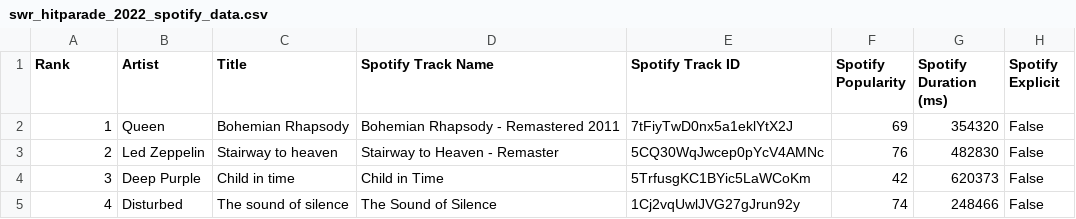
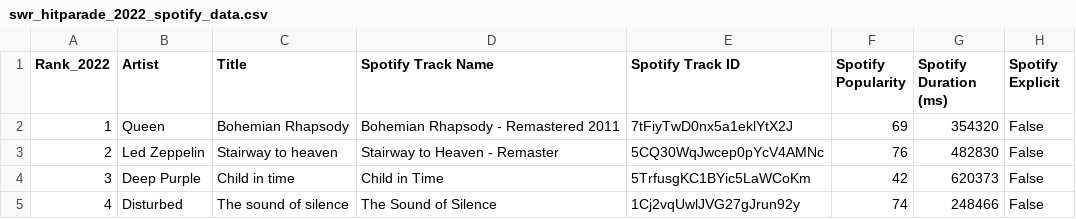
Before and after one commit to wilhelmines/swr_hitparade, a CSV file: data_aggregation/data/swr_hitparade_2022_spotify_data.csv, drawn as a sheet; only a part is shown; the diff names each change by its address in the sheet, - before the commit and + after, or states it on an @@ line.

Commit message:
Added some data

```diff
--- a/data_aggregation/data/swr_hitparade_2022_spotify_data.csv
+++ b/data_aggregation/data/swr_hitparade_2022_spotify_data.csv
-A1: Rank
+A1: Rank_2022
```
Also changed, not shown: data_aggregation/data/swr_hitparade_2022.csv, data_aggregation/data/swr_hitparade_2023.csv, 4 other files.
